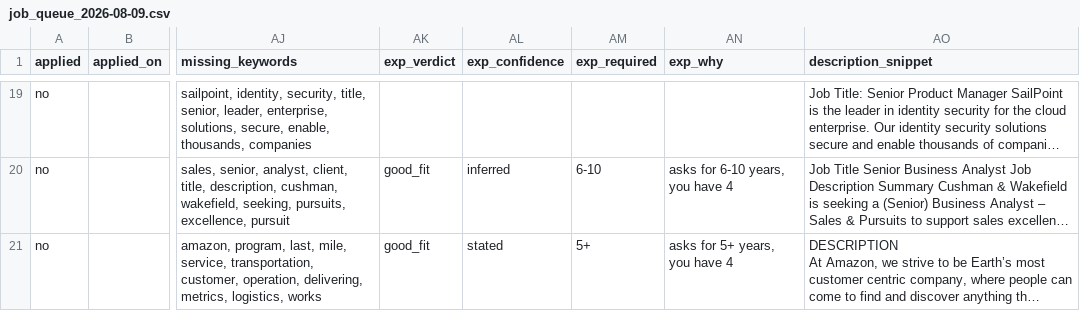
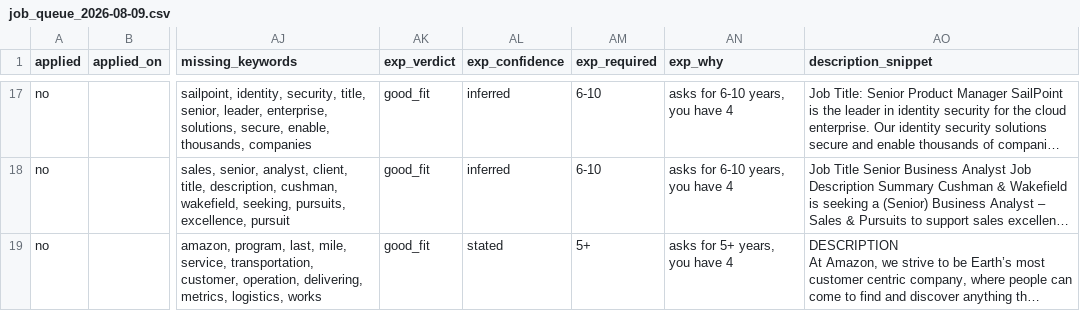
Before and after one commit to mehul1996mit-ai/job-pipeline, a CSV file: data/job_queue_2026-08-09.csv, drawn as a sheet; only a part is shown, gaps mark what is left out; long unchanged cells end in …; addresses are those after the commit; the diff covers the shown part only; the diff names each change by its address in the sheet, - before the commit and + after, or states it on an @@ line.

```diff
--- a/data/job_queue_2026-08-09.csv
+++ b/data/job_queue_2026-08-09.csv
-AK17 (exp_verdict): (empty)
+AK17 (exp_verdict): good_fit
-AL17 (exp_confidence): (empty)
+AL17 (exp_confidence): inferred
-AM17 (exp_required): (empty)
+AM17 (exp_required): 6-10
-AN17 (exp_why): (empty)
+AN17 (exp_why): asks for 6-10 years, you have 4
```
Also changed, not shown: 2 added rows, 2 removed rows and 35 edited cells elsewhere in this file.
